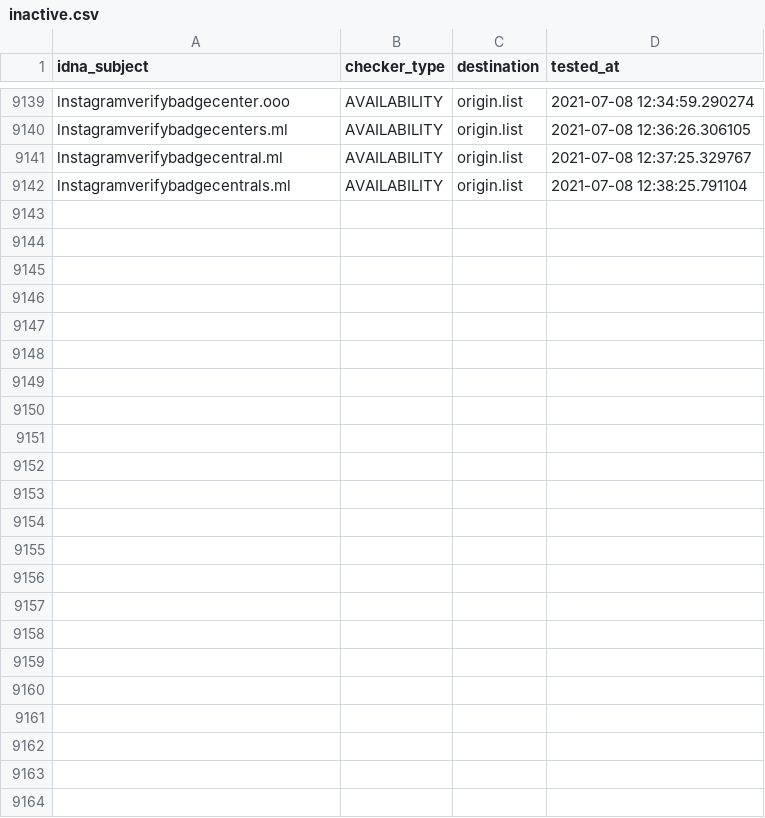
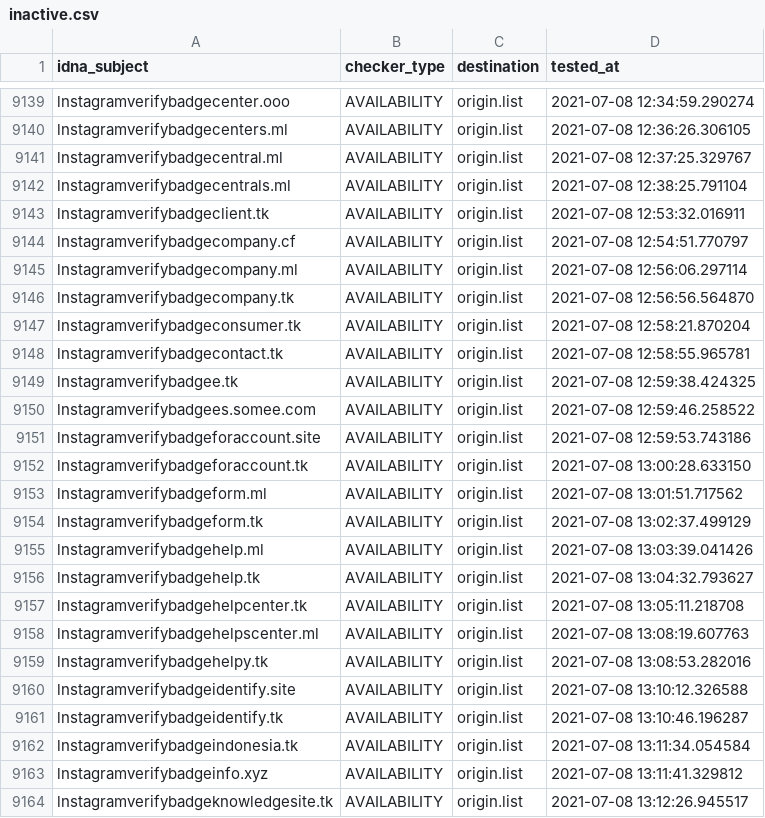
Before and after one commit to dead-hosts/iVOID.hosts_git_intr0, a CSV file: .pyfunceble/inactive.csv, drawn as a sheet; only a part is shown, gaps mark what is left out; the diff names each change by its address in the sheet, - before the commit and + after, or states it on an @@ line.

```diff
--- a/.pyfunceble/inactive.csv
+++ b/.pyfunceble/inactive.csv
+row 9143: lnstagramverifybadgeclient.tk | AVAILABILITY | origin.list | 2021-07-08 12:53:32.016911
+row 9144: lnstagramverifybadgecompany.cf | AVAILABILITY | origin.list | 2021-07-08 12:54:51.770797
+row 9145: lnstagramverifybadgecompany.ml | AVAILABILITY | origin.list | 2021-07-08 12:56:06.297114
+row 9146: lnstagramverifybadgecompany.tk | AVAILABILITY | origin.list | 2021-07-08 12:56:56.564870
+row 9147: lnstagramverifybadgeconsumer.tk | AVAILABILITY | origin.list | 2021-07-08 12:58:21.870204
+row 9148: lnstagramverifybadgecontact.tk | AVAILABILITY | origin.list | 2021-07-08 12:58:55.965781
+row 9149: lnstagramverifybadgee.tk | AVAILABILITY | origin.list | 2021-07-08 12:59:38.424325
+row 9150: lnstagramverifybadgees.somee.com | AVAILABILITY | origin.list | 2021-07-08 12:59:46.258522
+row 9151: lnstagramverifybadgeforaccount.site | AVAILABILITY | origin.list | 2021-07-08 12:59:53.743186
+row 9152: lnstagramverifybadgeforaccount.tk | AVAILABILITY | origin.list | 2021-07-08 13:00:28.633150
+row 9153: lnstagramverifybadgeform.ml | AVAILABILITY | origin.list | 2021-07-08 13:01:51.717562
+row 9154: lnstagramverifybadgeform.tk | AVAILABILITY | origin.list | 2021-07-08 13:02:37.499129
+row 9155: lnstagramverifybadgehelp.ml | AVAILABILITY | origin.list | 2021-07-08 13:03:39.041426
+row 9156: lnstagramverifybadgehelp.tk | AVAILABILITY | origin.list | 2021-07-08 13:04:32.793627
+row 9157: lnstagramverifybadgehelpcenter.tk | AVAILABILITY | origin.list | 2021-07-08 13:05:11.218708
+row 9158: lnstagramverifybadgehelpscenter.ml | AVAILABILITY | origin.list | 2021-07-08 13:08:19.607763
+row 9159: lnstagramverifybadgehelpy.tk | AVAILABILITY | origin.list | 2021-07-08 13:08:53.282016
+row 9160: lnstagramverifybadgeidentify.site | AVAILABILITY | origin.list | 2021-07-08 13:10:12.326588
+row 9161: lnstagramverifybadgeidentify.tk | AVAILABILITY | origin.list | 2021-07-08 13:10:46.196287
+row 9162: lnstagramverifybadgeindonesia.tk | AVAILABILITY | origin.list | 2021-07-08 13:11:34.054584
+row 9163: lnstagramverifybadgeinfo.xyz | AVAILABILITY | origin.list | 2021-07-08 13:11:41.329812
+row 9164: lnstagramverifybadgeknowledgesite.tk | AVAILABILITY | origin.list | 2021-07-08 13:12:26.945517
```
Also changed, not shown: 10 other files.
